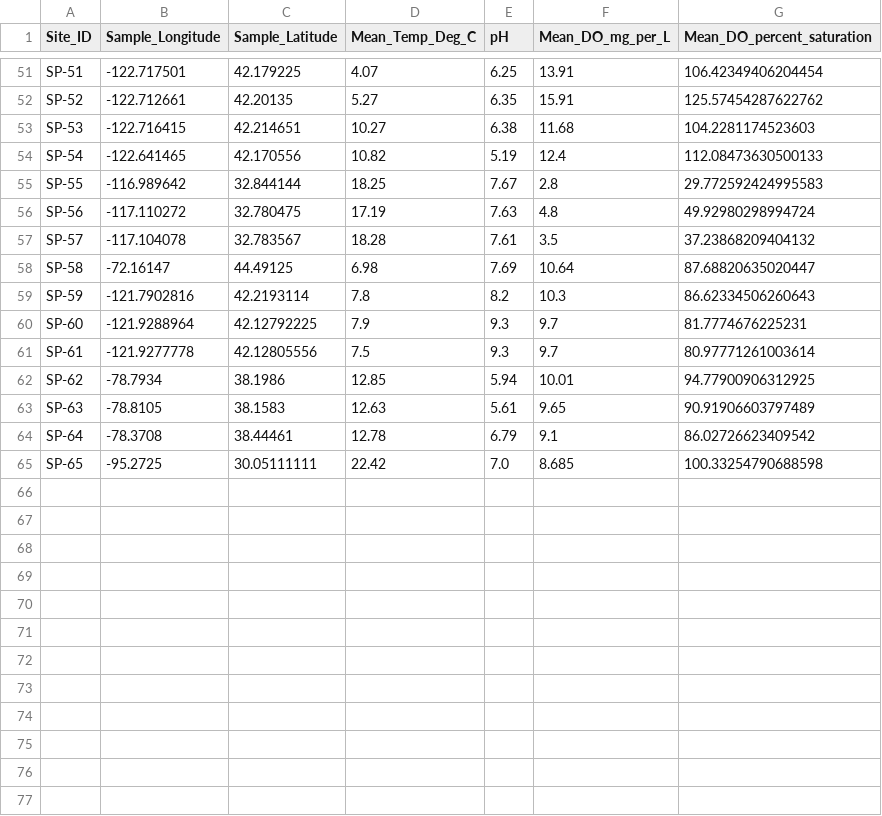
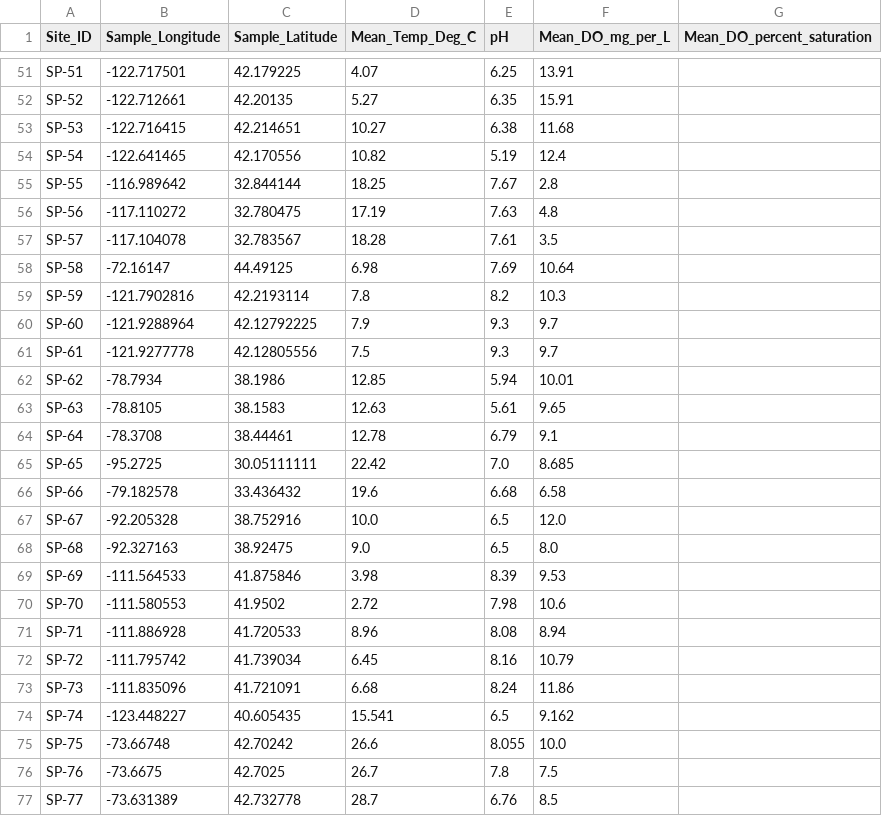
Before and after one commit to parallelworks/dynamic-learning-rivers, a CSV file: scripts/prep_02_output_predict.csv, drawn as a sheet; only a part is shown, gaps mark what is left out; the diff covers the shown part only; the diff names each change by its address in the sheet, - before the commit and + after, or states it on an @@ line.

```diff
--- a/scripts/prep_02_output_predict.csv
+++ b/scripts/prep_02_output_predict.csv
-G51 (Mean_DO_percent_saturation): 106.42349406204454
+G51 (Mean_DO_percent_saturation): (empty)
-G52 (Mean_DO_percent_saturation): 125.57454287622762
+G52 (Mean_DO_percent_saturation): (empty)
-G53 (Mean_DO_percent_saturation): 104.2281174523603
+G53 (Mean_DO_percent_saturation): (empty)
-G54 (Mean_DO_percent_saturation): 112.08473630500133
+G54 (Mean_DO_percent_saturation): (empty)
-G55 (Mean_DO_percent_saturation): 29.772592424995583
+G55 (Mean_DO_percent_saturation): (empty)
-G56 (Mean_DO_percent_saturation): 49.92980298994724
+G56 (Mean_DO_percent_saturation): (empty)
-G57 (Mean_DO_percent_saturation): 37.23868209404132
+G57 (Mean_DO_percent_saturation): (empty)
-G58 (Mean_DO_percent_saturation): 87.68820635020447
+G58 (Mean_DO_percent_saturation): (empty)
-G59 (Mean_DO_percent_saturation): 86.62334506260643
+G59 (Mean_DO_percent_saturation): (empty)
-G60 (Mean_DO_percent_saturation): 81.7774676225231
+G60 (Mean_DO_percent_saturation): (empty)
-G61 (Mean_DO_percent_saturation): 80.97771261003614
+G61 (Mean_DO_percent_saturation): (empty)
-G62 (Mean_DO_percent_saturation): 94.77900906312925
+G62 (Mean_DO_percent_saturation): (empty)
-G63 (Mean_DO_percent_saturation): 90.91906603797489
+G63 (Mean_DO_percent_saturation): (empty)
-G64 (Mean_DO_percent_saturation): 86.02726623409542
+G64 (Mean_DO_percent_saturation): (empty)
-G65 (Mean_DO_percent_saturation): 100.33254790688598
+G65 (Mean_DO_percent_saturation): (empty)
+row 66: SP-66 | -79.182578 | 33.436432 | 19.6 | 6.68 | 6.58
+row 67: SP-67 | -92.205328 | 38.752916 | 10.0 | 6.5 | 12.0
+row 68: SP-68 | -92.327163 | 38.92475 | 9.0 | 6.5 | 8.0
+row 69: SP-69 | -111.564533 | 41.875846 | 3.98 | 8.39 | 9.53
+row 70: SP-70 | -111.580553 | 41.9502 | 2.72 | 7.98 | 10.6
+row 71: SP-71 | -111.886928 | 41.720533 | 8.96 | 8.08 | 8.94
+row 72: SP-72 | -111.795742 | 41.739034 | 6.45 | 8.16 | 10.79
+row 73: SP-73 | -111.835096 | 41.721091 | 6.68 | 8.24 | 11.86
+row 74: SP-74 | -123.448227 | 40.605435 | 15.541 | 6.5 | 9.162
+row 75: SP-75 | -73.66748 | 42.70242 | 26.6 | 8.055 | 10.0
+row 76: SP-76 | -73.6675 | 42.7025 | 26.7 | 7.8 | 7.5
+row 77: SP-77 | -73.631389 | 42.732778 | 28.7 | 6.76 | 8.5
```
Also changed, not shown: 1 added row and 29 edited cells elsewhere in this file, scripts/prep_04_output_colocated_predict.csv, 14 other files.
